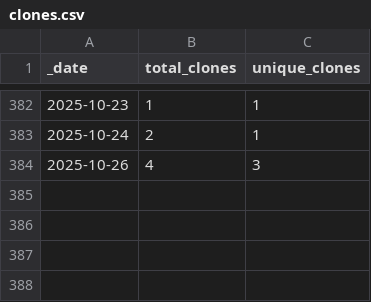
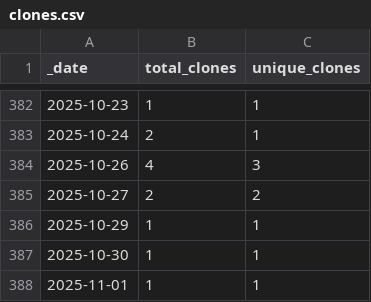
Before and after one commit to HerrNamenlos123/TechnicalSketcher, a CSV file: traffic/clones.csv, drawn as a sheet; only a part is shown, gaps mark what is left out; the diff names each change by its address in the sheet, - before the commit and + after, or states it on an @@ line.

Commit message:
GitHub traffic

```diff
--- a/traffic/clones.csv
+++ b/traffic/clones.csv
+row 385: 2025-10-27 | 2 | 2
+row 386: 2025-10-29 | 1 | 1
+row 387: 2025-10-30 | 1 | 1
+row 388: 2025-11-01 | 1 | 1
```
Also changed, not shown: 1 other file.
